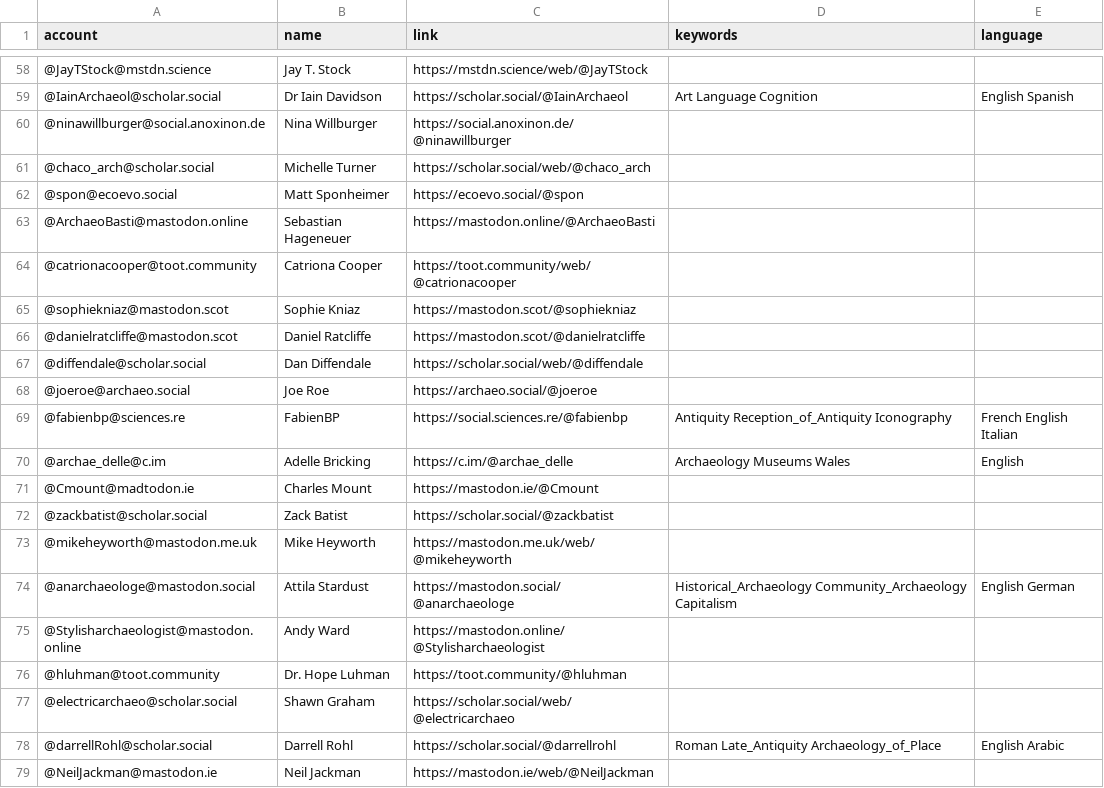
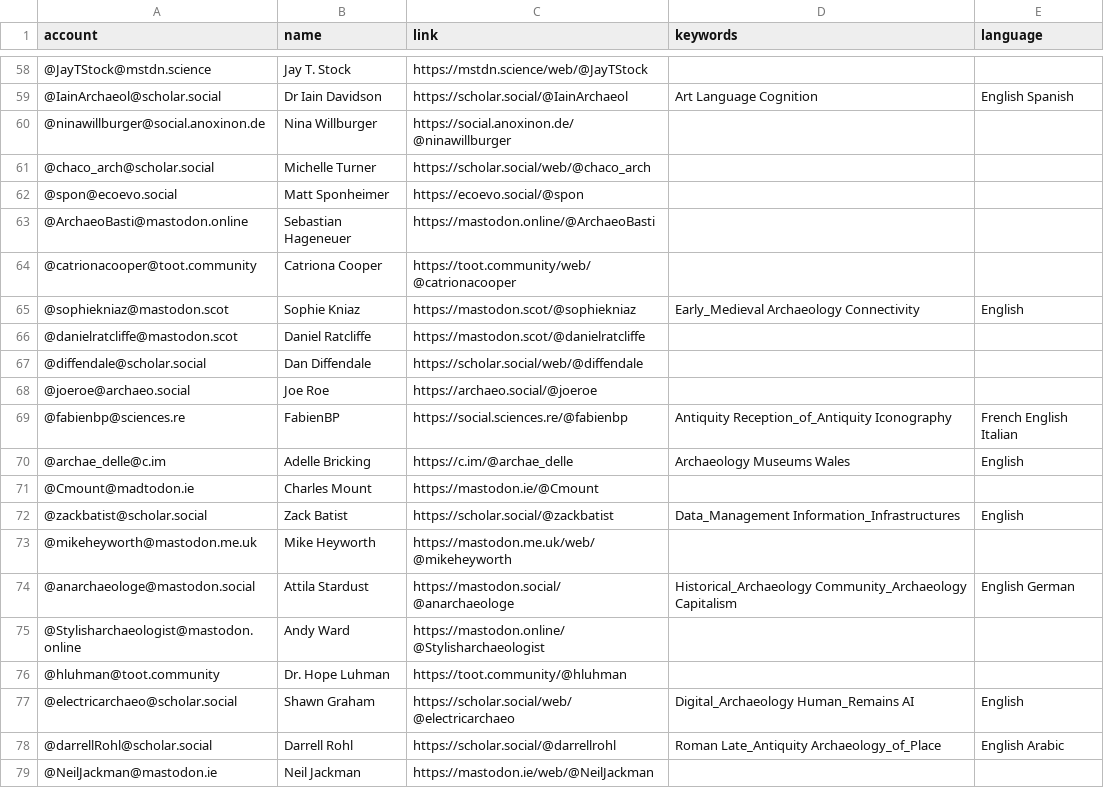
Before and after one commit to steko/Mastodon-Archaeology, a CSV file: resources/users.csv, drawn as a sheet; only a part is shown, gaps mark what is left out.

Commit message:
Update users.csv
keywords

```diff
--- a/resources/users.csv
+++ b/resources/users.csv
@@ -64,3 +64,3 @@ account,name,link,keywords,language
 @catrionacooper@toot.community,Catriona Cooper,https://toot.community/web/@catrionacooper,,
-@sophiekniaz@mastodon.scot,Sophie Kniaz,https://mastodon.scot/@sophiekniaz,,
+@sophiekniaz@mastodon.scot,Sophie Kniaz,https://mastodon.scot/@sophiekniaz,Early_Medieval Archaeology Connectivity,English
 @danielratcliffe@mastodon.scot,Daniel Ratcliffe,https://mastodon.scot/@danielratcliffe,,
@@ -71,3 +71,3 @@ account,name,link,keywords,language
 @Cmount@madtodon.ie,Charles Mount,https://mastodon.ie/@Cmount,,
-@zackbatist@scholar.social,Zack Batist,https://scholar.social/@zackbatist,,
+@zackbatist@scholar.social,Zack Batist,https://scholar.social/@zackbatist,Data_Management Information_Infrastructures,English
 @mikeheyworth@mastodon.me.uk,Mike Heyworth,https://mastodon.me.uk/web/@mikeheyworth,,
@@ -76,3 +76,3 @@ account,name,link,keywords,language
 @hluhman@toot.community,Dr. Hope Luhman,https://toot.community/@hluhman,,
-@electricarchaeo@scholar.social,Shawn Graham,https://scholar.social/web/@electricarchaeo,,
+@electricarchaeo@scholar.social,Shawn Graham,https://scholar.social/web/@electricarchaeo,Digital_Archaeology Human_Remains AI,English
 @darrellRohl@scholar.social,Darrell Rohl,https://scholar.social/@darrellrohl,Roman Late_Antiquity Archaeology_of_Place,English Arabic
```
